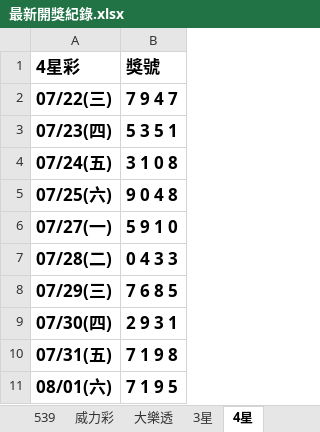
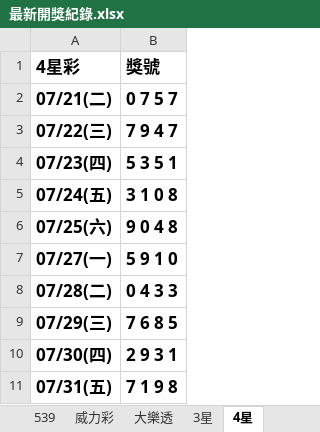
Before and after one commit to Tony-1943/taiwan-lottery, an Excel workbook: 最新開獎紀錄.xlsx, sheet 4星, drawn as a sheet; values as stored, in another font and other column widths than the file's, no borders; table styles not drawn; removed rows and columns are numbered as before the commit, all else as after; the diff names each change by its address in the sheet, - before the commit and + after, or states it on an @@ line.

```diff
--- a/最新開獎紀錄.xlsx (sheet 4星)
+++ b/最新開獎紀錄.xlsx (sheet 4星)
+row 2: 07/21(二) | 0 7 5 7
-row 11: 08/01(六) | 7 1 9 5
```
Also changed, not shown: sheet 3星, 3 other files.
